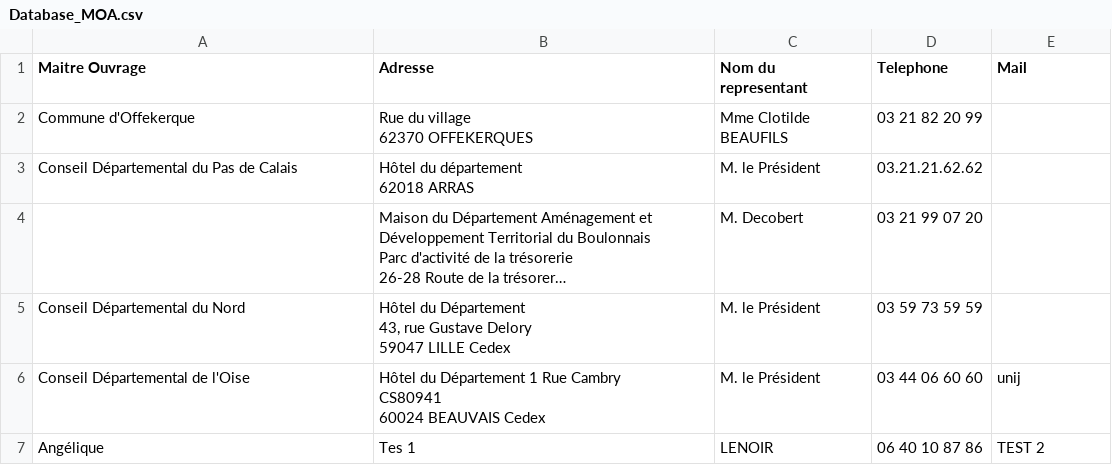
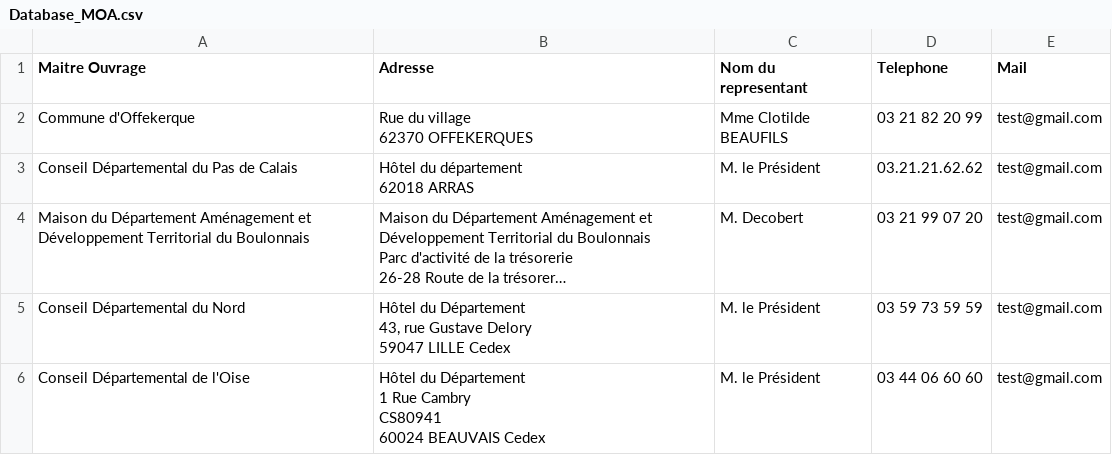
Before and after one commit to alex59495/ppsps_project, a CSV file: Database_MOA.csv, drawn as a sheet; long unchanged cells end in …; the diff names each change by its address in the sheet, - before the commit and + after, or states it on an @@ line.

```diff
--- a/Database_MOA.csv
+++ b/Database_MOA.csv
-E2:E5 (Mail): (empty)
+E2:E5 (Mail): test@gmail.com
-A4 (Maitre Ouvrage): (empty)
+A4 (Maitre Ouvrage): Maison du Département Aménagement et Développement Territorial du Boulonnais
-B6 (Adresse): …BEAUVAIS Cedex
+B6 (Adresse): …BEAUVAIS Cedex
-E6 (Mail): unij
+E6 (Mail): test@gmail.com
-row 7: Angélique | Tes 1 | LENOIR | 06 40 10 87 86 | TEST 2
```
Also changed, not shown: Database_MOE.csv, 32 other files.
